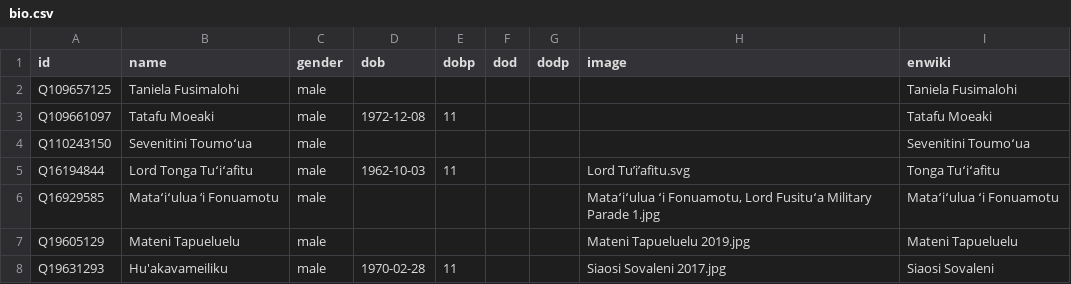
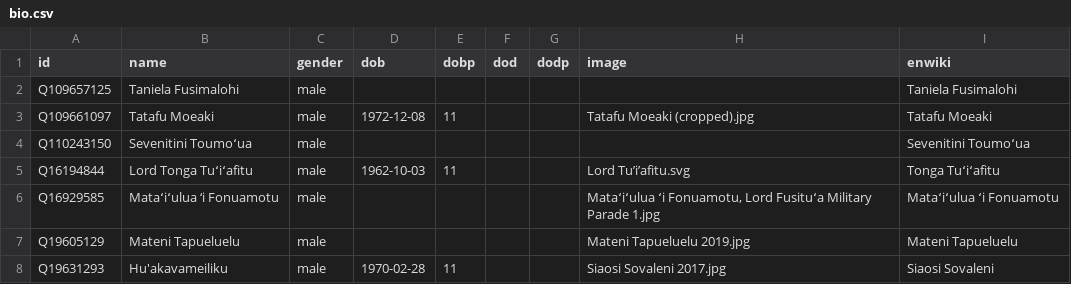
Before and after one commit to Tonyatibbs06/tonga, a CSV file: html/bio.csv, drawn as a sheet; only a part is shown.

```diff
--- a/html/bio.csv
+++ b/html/bio.csv
@@ -2,3 +2,3 @@ id,name,gender,dob,dobp,dod,dodp,image,enwiki
 Q109657125,Taniela Fusimalohi,male,,,,,,Taniela Fusimalohi
-Q109661097,Tatafu Moeaki,male,1972-12-08,11,,,,Tatafu Moeaki
+Q109661097,Tatafu Moeaki,male,1972-12-08,11,,,Tatafu Moeaki (cropped).jpg,Tatafu Moeaki
 Q110243150,Sevenitini Toumoʻua,male,,,,,,Sevenitini Toumoʻua
```
